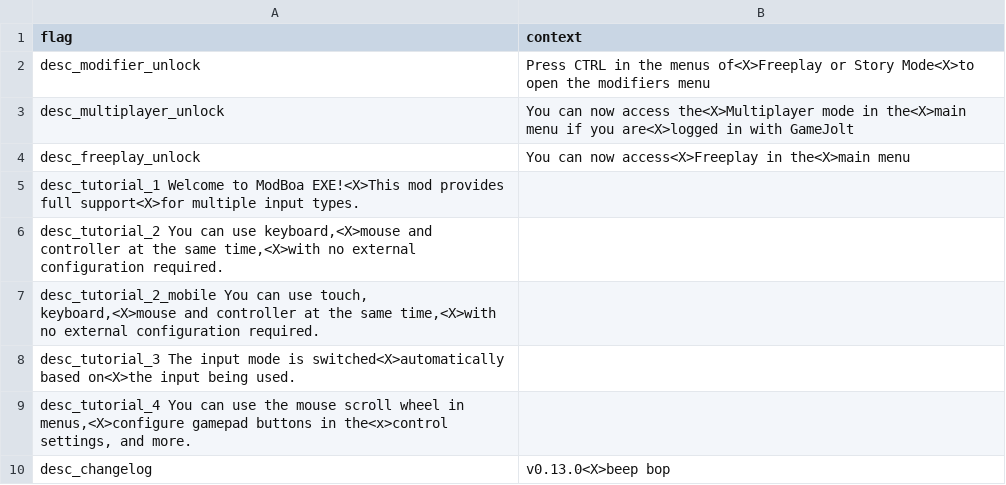
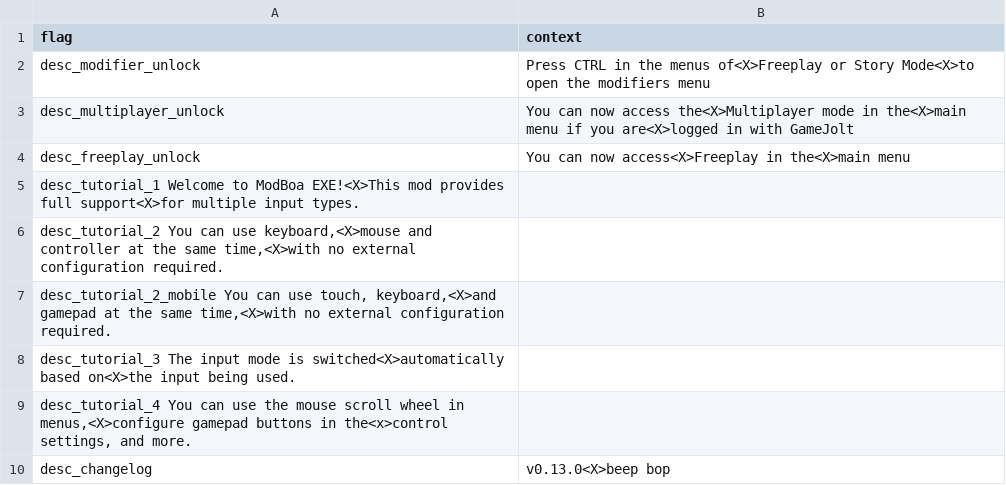
Before and after one commit to MatheusSilver/Deboa-Deboa, a TSV file: assets/locales/en-US/popupDescs.tsv, drawn as a sheet.

```diff
--- a/assets/locales/en-US/popupDescs.tsv
+++ b/assets/locales/en-US/popupDescs.tsv
@@ -6,3 +6,3 @@ desc_tutorial_1 Welcome to ModBoa EXE!<X>This mod provides full support<X>for mu
 desc_tutorial_2 You can use keyboard,<X>mouse and controller at the same time,<X>with no external configuration required.	
-desc_tutorial_2_mobile  You can use touch, keyboard,<X>mouse and controller at the same time,<X>with no external configuration required.	
+desc_tutorial_2_mobile  You can use touch, keyboard,<X>and gamepad at the same time,<X>with no external configuration required.	
 desc_tutorial_3 The input mode is switched<X>automatically based on<X>the input being used.	
```
Also changed, not shown: assets/locales/pt-BR/popupDescs.tsv, 25 other files.
